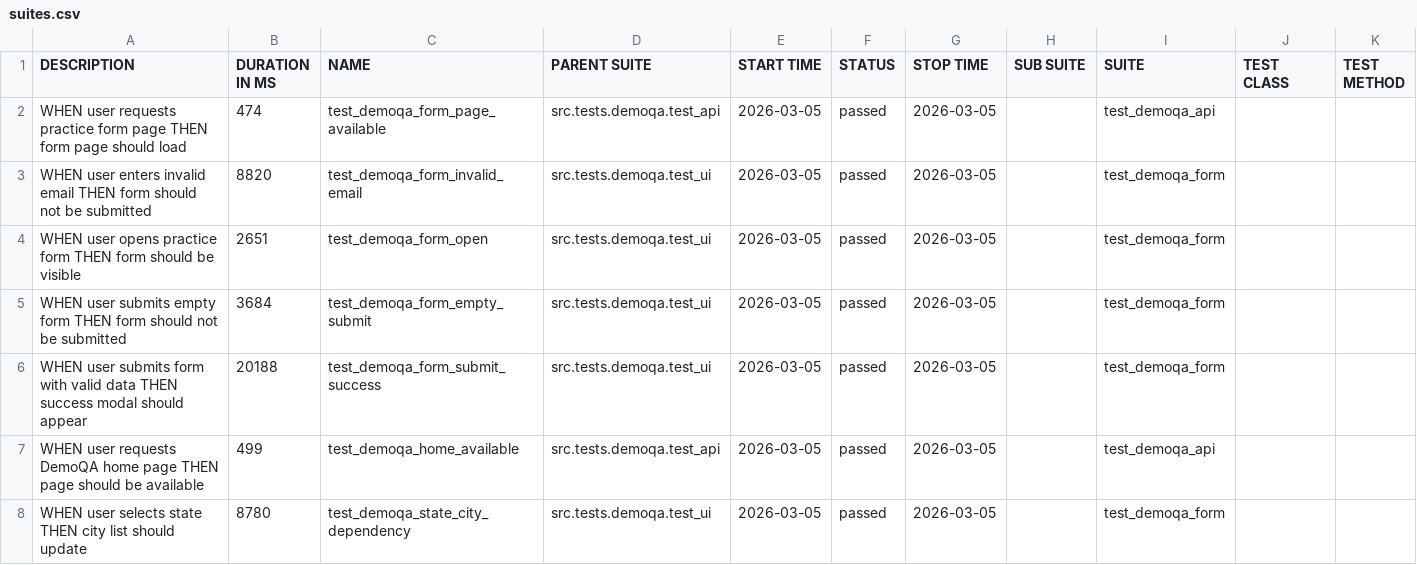
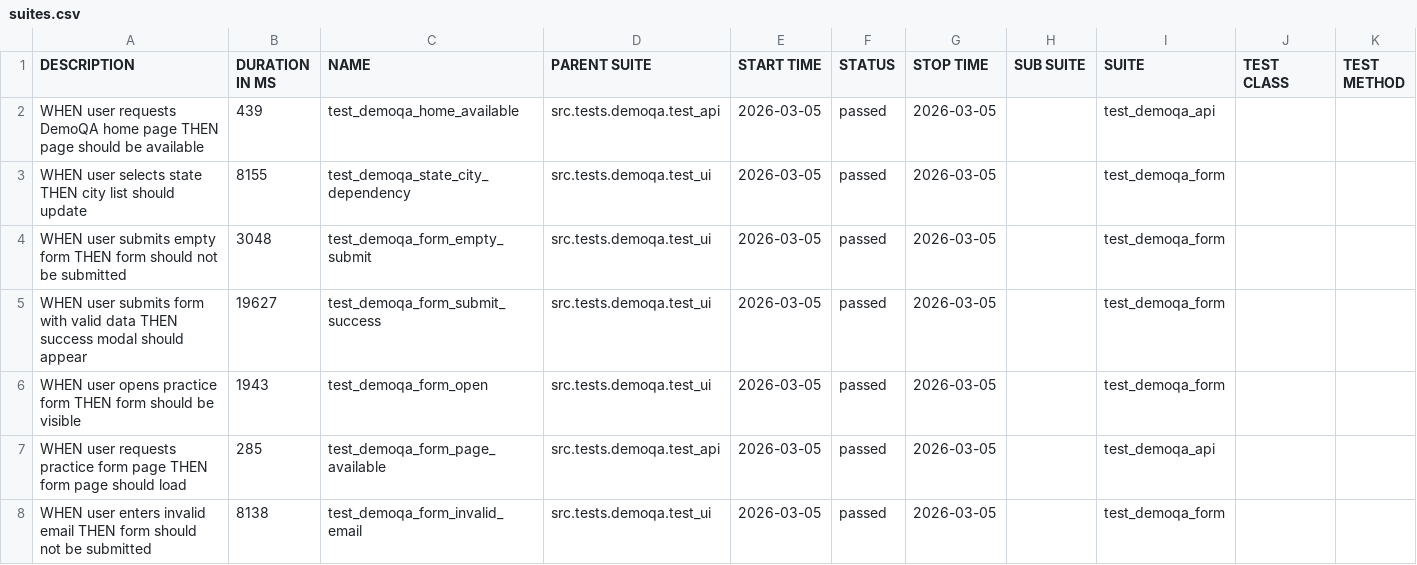
Before and after one commit to woofiwaffle/E2E-Testing-Framework, a CSV file: data/suites.csv, drawn as a sheet.

```diff
--- a/data/suites.csv
+++ b/data/suites.csv
@@ -1,8 +1,8 @@
 "DESCRIPTION","DURATION IN MS","NAME","PARENT SUITE","START TIME","STATUS","STOP TIME","SUB SUITE","SUITE","TEST CLASS","TEST METHOD"
-"WHEN user requests practice form page THEN form page should load","474","test_demoqa_form_page_available","src.tests.demoqa.test_api","2026-03-05","passed","2026-03-05","","test_demoqa_api","",""
-"WHEN user enters invalid email THEN form should not be submitted","8820","test_demoqa_form_invalid_email","src.tests.demoqa.test_ui","2026-03-05","passed","2026-03-05","","test_demoqa_form","",""
-"WHEN user opens practice form THEN form should be visible","2651","test_demoqa_form_open","src.tests.demoqa.test_ui","2026-03-05","passed","2026-03-05","","test_demoqa_form","",""
-"WHEN user submits empty form THEN form should not be submitted","3684","test_demoqa_form_empty_submit","src.tests.demoqa.test_ui","2026-03-05","passed","2026-03-05","","test_demoqa_form","",""
-"WHEN user submits form with valid data THEN success modal should appear","20188","test_demoqa_form_submit_success","src.tests.demoqa.test_ui","2026-03-05","passed","2026-03-05","","test_demoqa_form","",""
-"WHEN user requests DemoQA home page THEN page should be available","499","test_demoqa_home_available","src.tests.demoqa.test_api","2026-03-05","passed","2026-03-05","","test_demoqa_api","",""
-"WHEN user selects state THEN city list should update","8780","test_demoqa_state_city_dependency","src.tests.demoqa.test_ui","2026-03-05","passed","2026-03-05","","test_demoqa_form","",""
+"WHEN user requests DemoQA home page THEN page should be available","439","test_demoqa_home_available","src.tests.demoqa.test_api","2026-03-05","passed","2026-03-05","","test_demoqa_api","",""
+"WHEN user selects state THEN city list should update","8155","test_demoqa_state_city_dependency","src.tests.demoqa.test_ui","2026-03-05","passed","2026-03-05","","test_demoqa_form","",""
+"WHEN user submits empty form THEN form should not be submitted","3048","test_demoqa_form_empty_submit","src.tests.demoqa.test_ui","2026-03-05","passed","2026-03-05","","test_demoqa_form","",""
+"WHEN user submits form with valid data THEN success modal should appear","19627","test_demoqa_form_submit_success","src.tests.demoqa.test_ui","2026-03-05","passed","2026-03-05","","test_demoqa_form","",""
+"WHEN user opens practice form THEN form should be visible","1943","test_demoqa_form_open","src.tests.demoqa.test_ui","2026-03-05","passed","2026-03-05","","test_demoqa_form","",""
+"WHEN user requests practice form page THEN form page should load","285","test_demoqa_form_page_available","src.tests.demoqa.test_api","2026-03-05","passed","2026-03-05","","test_demoqa_api","",""
+"WHEN user enters invalid email THEN form should not be submitted","8138","test_demoqa_form_invalid_email","src.tests.demoqa.test_ui","2026-03-05","passed","2026-03-05","","test_demoqa_form","",""
```
Also changed, not shown: 53 other files.
